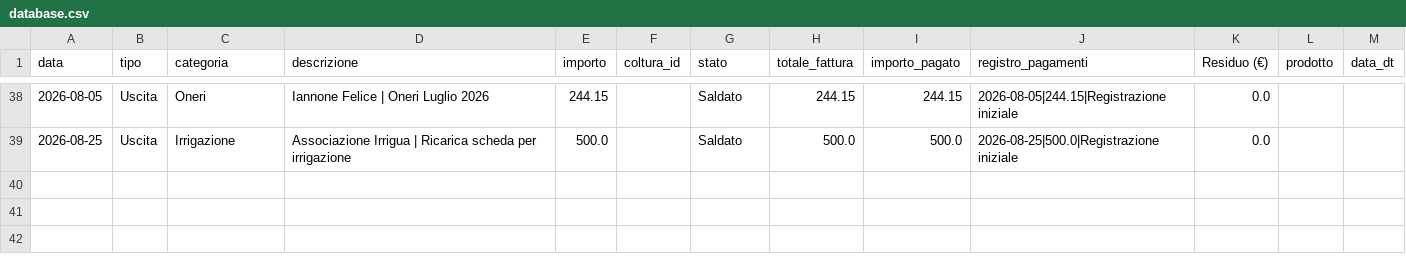
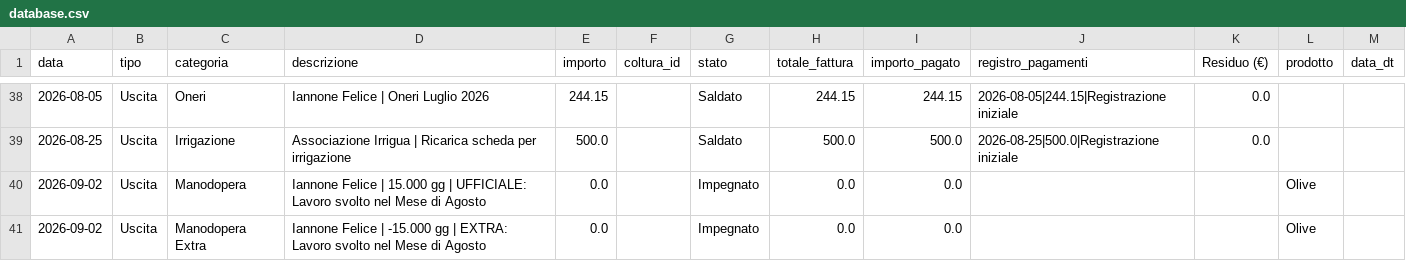
Before and after one commit to antonellomazzilli-bit/agri-finance, a CSV file: database.csv, drawn as a sheet; only a part is shown, gaps mark what is left out.

Commit message:
Aggiornamento Manodopera

```diff
--- a/database.csv
+++ b/database.csv
@@ -39 +39,3 @@ data,tipo,categoria,descrizione,importo,coltura_id,stato,totale_fattura,importo_
 2026-08-25,Uscita,Irrigazione,Associazione Irrigua | Ricarica scheda per irrigazione,500.0,,Saldato,500.0,500.0,2026-08-25|500.0|Registrazione iniziale,0.0,,
+2026-09-02,Uscita,Manodopera,Iannone Felice | 15.000 gg | UFFICIALE: Lavoro svolto nel Mese di Agosto,0.0,,Impegnato,0.0,0.0,,,Olive,
+2026-09-02,Uscita,Manodopera Extra,Iannone Felice | -15.000 gg | EXTRA: Lavoro svolto nel Mese di Agosto,0.0,,Impegnato,0.0,0.0,,,Olive,
```
